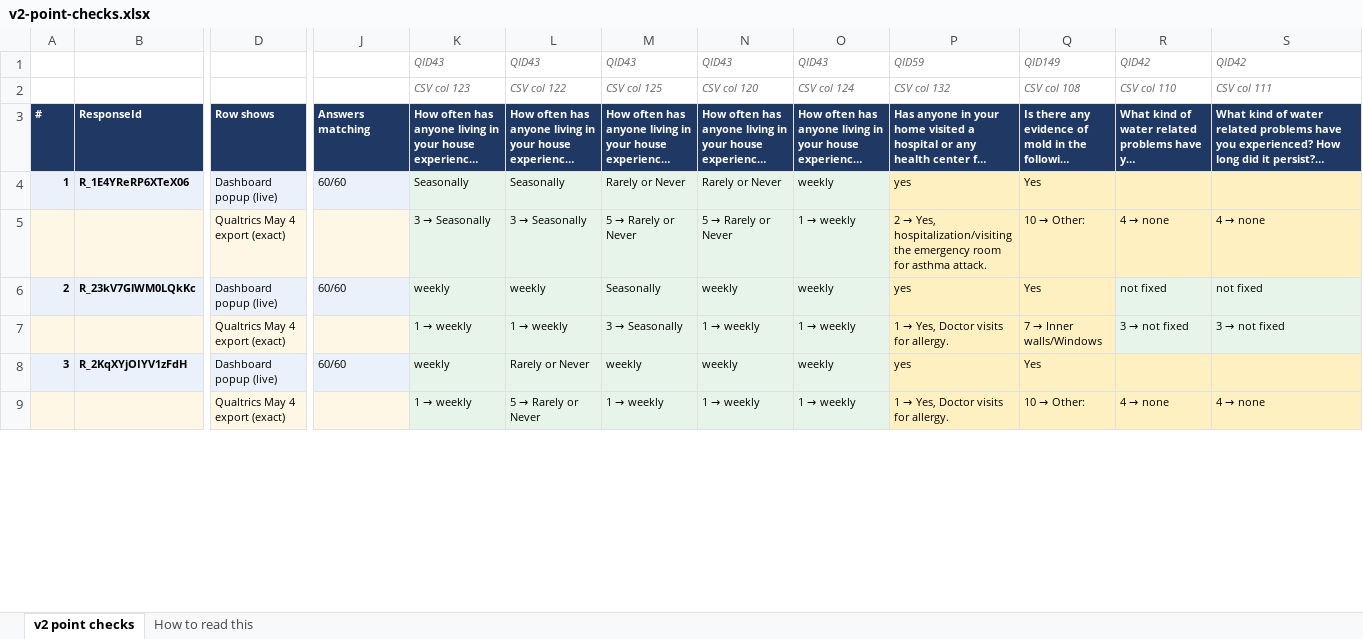
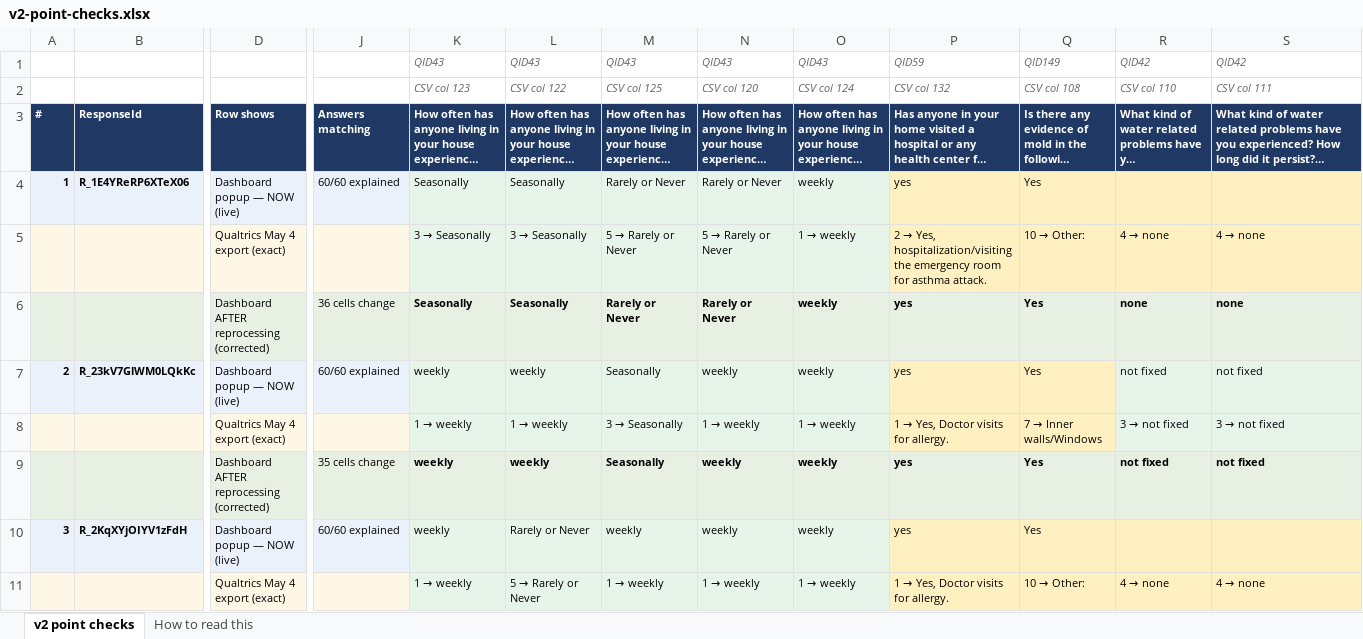
Before and after one commit to GoshtasbSh/Keystone_Project_Survey, an Excel workbook: docs/plans/evidence/2026-09-20-audit/v2-point-checks.xlsx, sheet v2 point checks, drawn as a sheet; only a part is shown, gaps mark what is left out; long unchanged cells end in …; values as stored, in another font and other column widths than the file's, no borders; addresses are those after the commit; rows hold the shown columns only; the diff covers the shown part only; the diff names each change by its address in the sheet, - before the commit and + after, or states it on an @@ line.

Commit message:
docs(audit): add the corrected-answer row to both checking tables
Each point now has three rows instead of two: what the dashboard shows NOW,
what the Qualtrics export exactly contains, and what the popup will show
AFTER the data is reprocessed. Collaborators can compare row 1 against row 3
to see what the fix corrects, with row 2 as the evidence.

The corrected column mirrors the real pipeline in order — QSF resolution,
then the fallback recode tables, then the feature builder's derivations.
Two bugs caught while building it:
- skipping the fallback tables printed a bare '1' for the condition of the
  worst-affected homes instead of "Critical- Uninhabitable without repairs."
- QID17 and QID100 have colliding recode values, so their numeric codes are
  undecodable; the answer is now recovered from the text encoding instead of
  printing a raw code

1,139 of 1,800 cells change in v1 and 1,128 in v2. The only numbers left in
the corrected column are the free-text "how long have you lived here" answers,
which are genuinely numeric.

```diff
--- a/docs/plans/evidence/2026-09-20-audit/v2-point-checks.xlsx (sheet v2 point checks)
+++ b/docs/plans/evidence/2026-09-20-audit/v2-point-checks.xlsx (sheet v2 point checks)
-D4: Dashboard popup (live)
+D4: Dashboard popup — NOW (live)
-J4: 60/60
+J4: 60/60 explained
+row 6:  |  | Dashboard AFTER reprocessing (corrected) | 36 cells change | Seasonally | Seasonally | Rarely or Never | Rarely or Never | weekly | yes | Yes | none | none
-D7: Dashboard popup (live)
+D7: Dashboard popup — NOW (live)
-J7: 60/60
+J7: 60/60 explained
+row 9:  |  | Dashboard AFTER reprocessing (corrected) | 35 cells change | weekly | weekly | Seasonally | weekly | weekly | yes | Yes | not fixed | not fixed
-D10: Dashboard popup (live)
+D10: Dashboard popup — NOW (live)
-J10: 60/60
+J10: 60/60 explained
```
Also changed, not shown: 28 added rows and 54 edited cells elsewhere in this sheet, sheet How to read this, docs/plans/evidence/2026-09-20-audit/v1-point-checks.xlsx, 3 other files.
